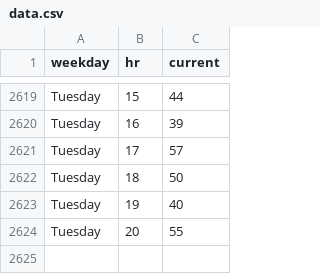
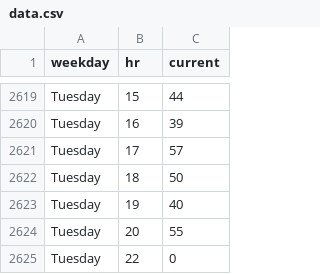
Before and after one commit to thning/swim, a CSV file: data.csv, drawn as a sheet; only a part is shown, gaps mark what is left out.

Commit message:
daily crawl

```diff
--- a/data.csv
+++ b/data.csv
@@ -2624 +2624,2 @@ Tuesday,19,40
 Tuesday,20,55
+Tuesday,22,0
```
